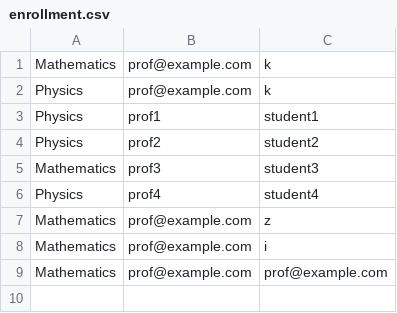
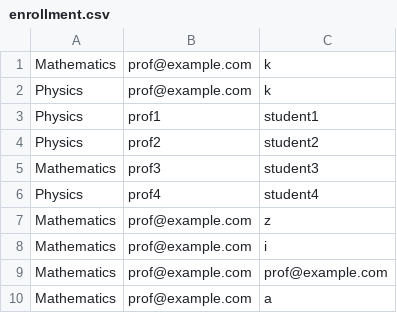
Before and after one commit to Vaanemm/System-Programming, a CSV file: StudentManagement/StudentManagement/enrollment.csv, drawn as a sheet.

```diff
--- a/StudentManagement/StudentManagement/enrollment.csv
+++ b/StudentManagement/StudentManagement/enrollment.csv
@@ -9 +9,2 @@ Mathematics,prof@example.com,i
 Mathematics,prof@example.com,prof@example.com
+Mathematics,prof@example.com,a
```
Also changed, not shown: StudentManagement/StudentManagement/assignments.csv, 3 other files.
